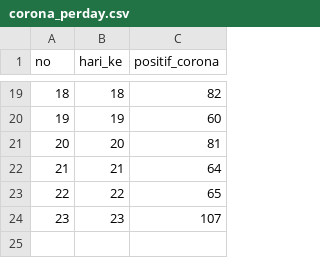
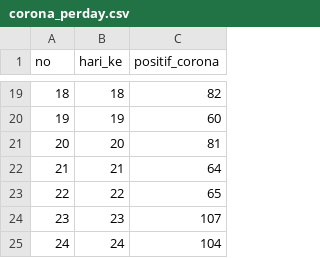
Before and after one commit to aldinorizaldy/corona, a CSV file: corona_perday.csv, drawn as a sheet; only a part is shown, gaps mark what is left out.

Commit message:
Update corona_perday.csv

```diff
--- a/corona_perday.csv
+++ b/corona_perday.csv
@@ -24 +24,2 @@ no,hari_ke,positif_corona
 23,23,107
+24,24,104
```
